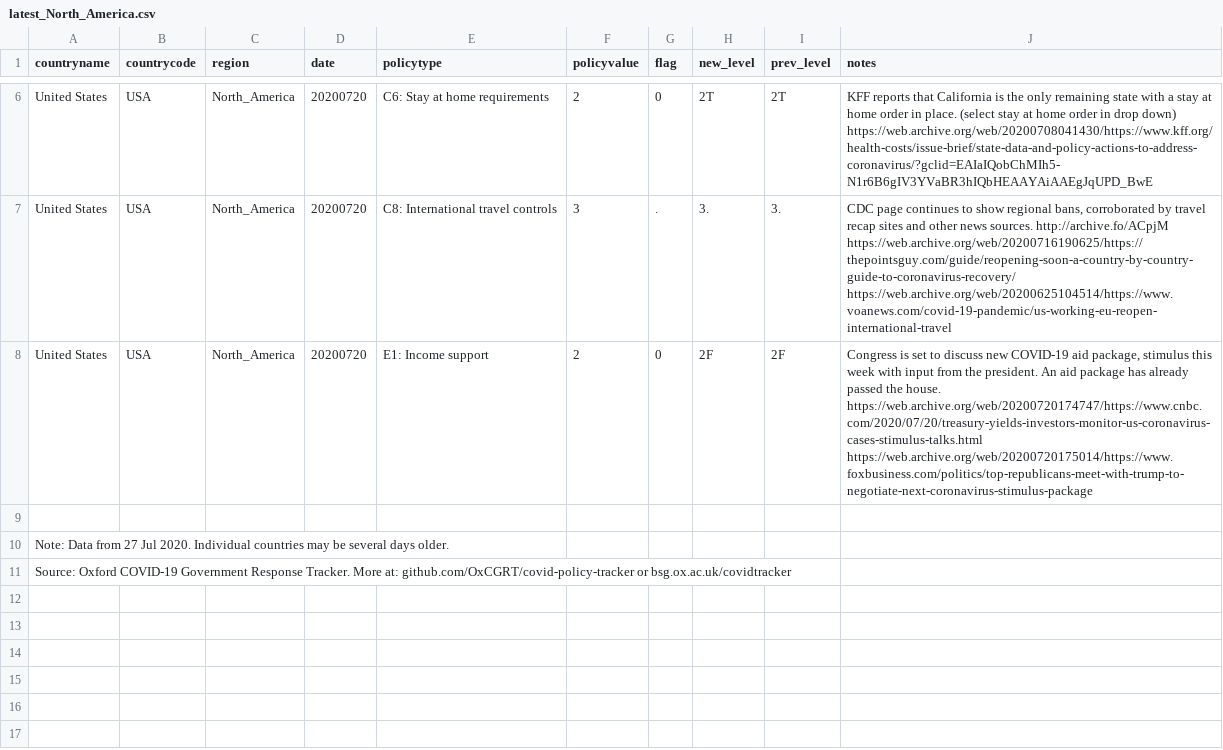
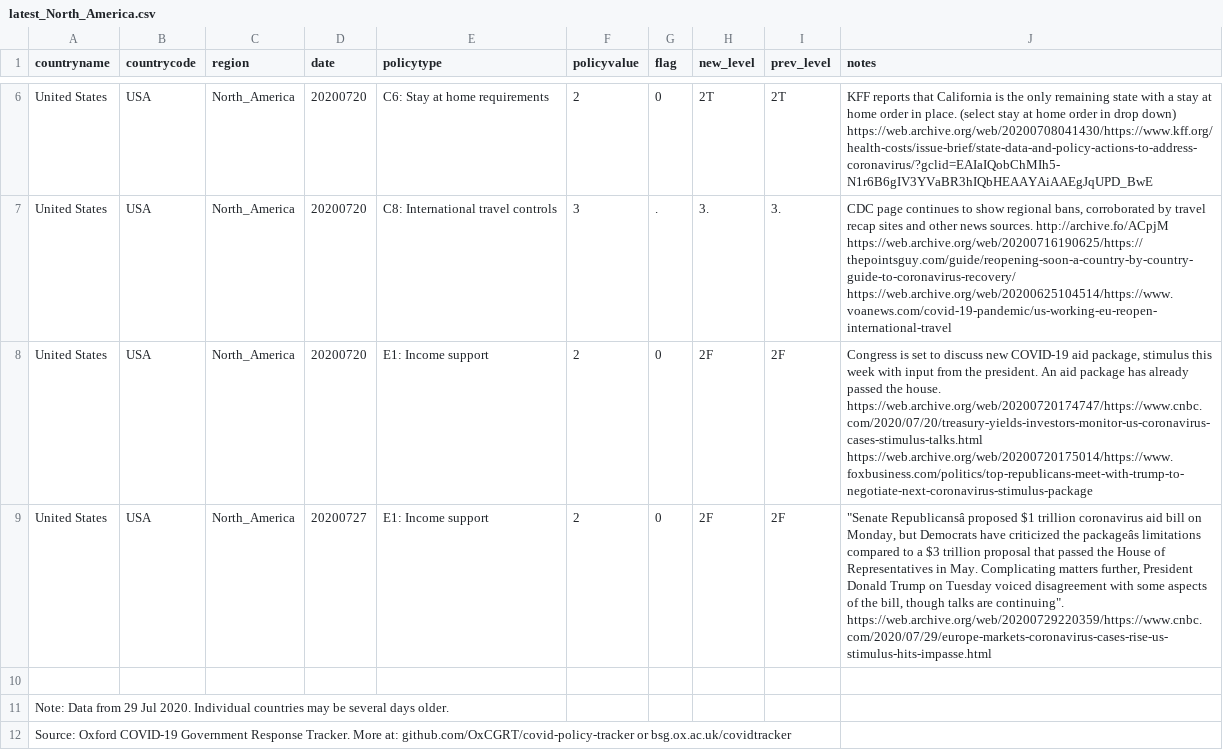
Before and after one commit to OxCGRT/covid-policy-scratchpad, a CSV file: regional_changes/latest_North_America.csv, drawn as a sheet; only a part is shown, gaps mark what is left out; addresses are those after the commit; the diff names each change by its address in the sheet, - before the commit and + after, or states it on an @@ line.

```diff
--- a/regional_changes/latest_North_America.csv
+++ b/regional_changes/latest_North_America.csv
+row 9: United States | USA | North_America | 20200727 | E1: Income support | 2 | 0 | 2F | 2F | "Senate Republicansâ proposed $1 trillion coronavirus aid bill on Monday, but Democrats have criticized the packageâs limitations compared to a $3 trillion proposal that passed the House of Representatives in May. Complicating matters further, President Donald Trump on Tuesday voiced disagreement with some aspects of the bill, though talks are continuing". https://web.archive.org/web/20200729220359/https://www.cnbc.com/2020/07/29/europe-markets-coronavirus-cases-rise-us-stimulus-hits-impasse.html
-A11 (countryname): …Data from 27 Jul 2020.…
+A11 (countryname): …Data from 29 Jul 2020.…
```
Also changed, not shown: regional_changes/latest_Latin_America_Caribbean.csv, regional_changes/latest_Middle_East_North_Africa.csv, 13 other files.
